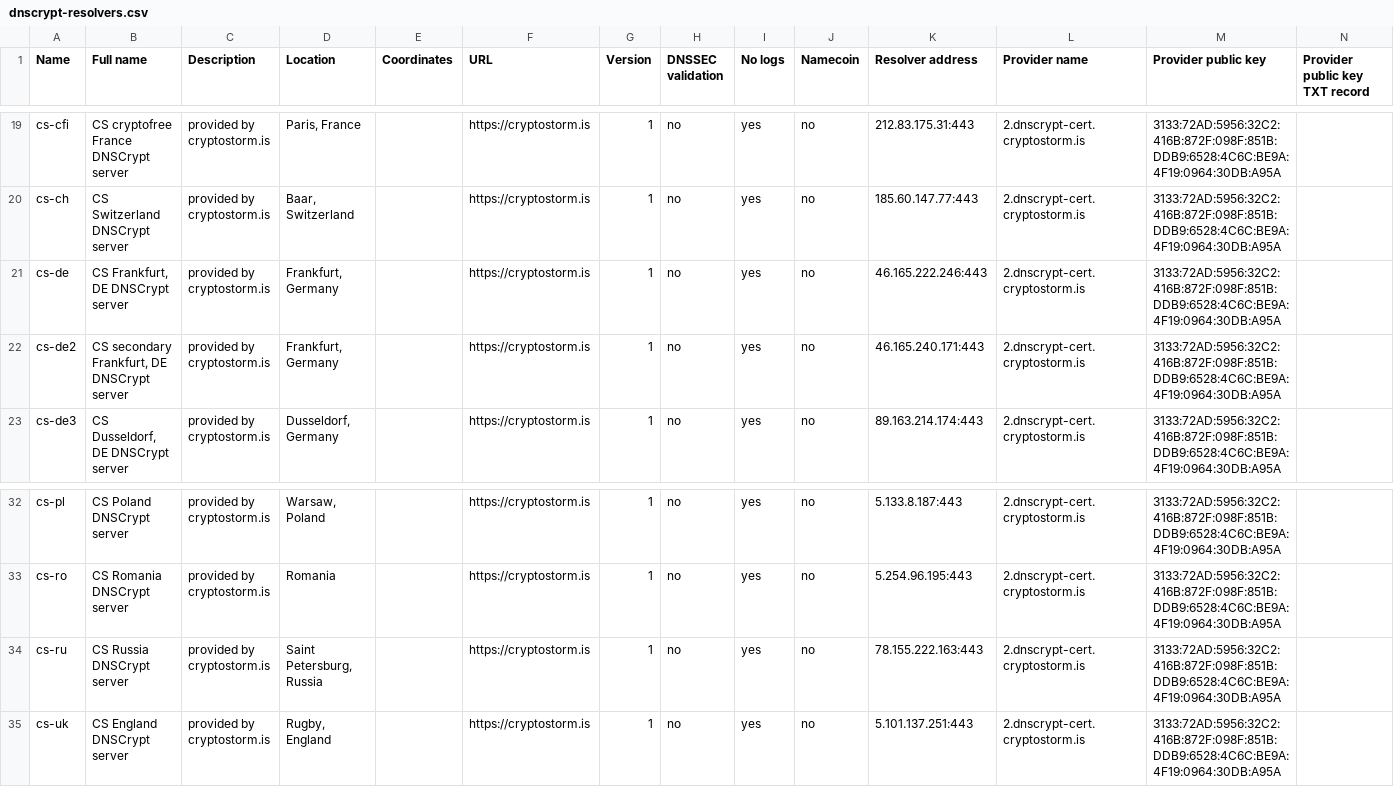
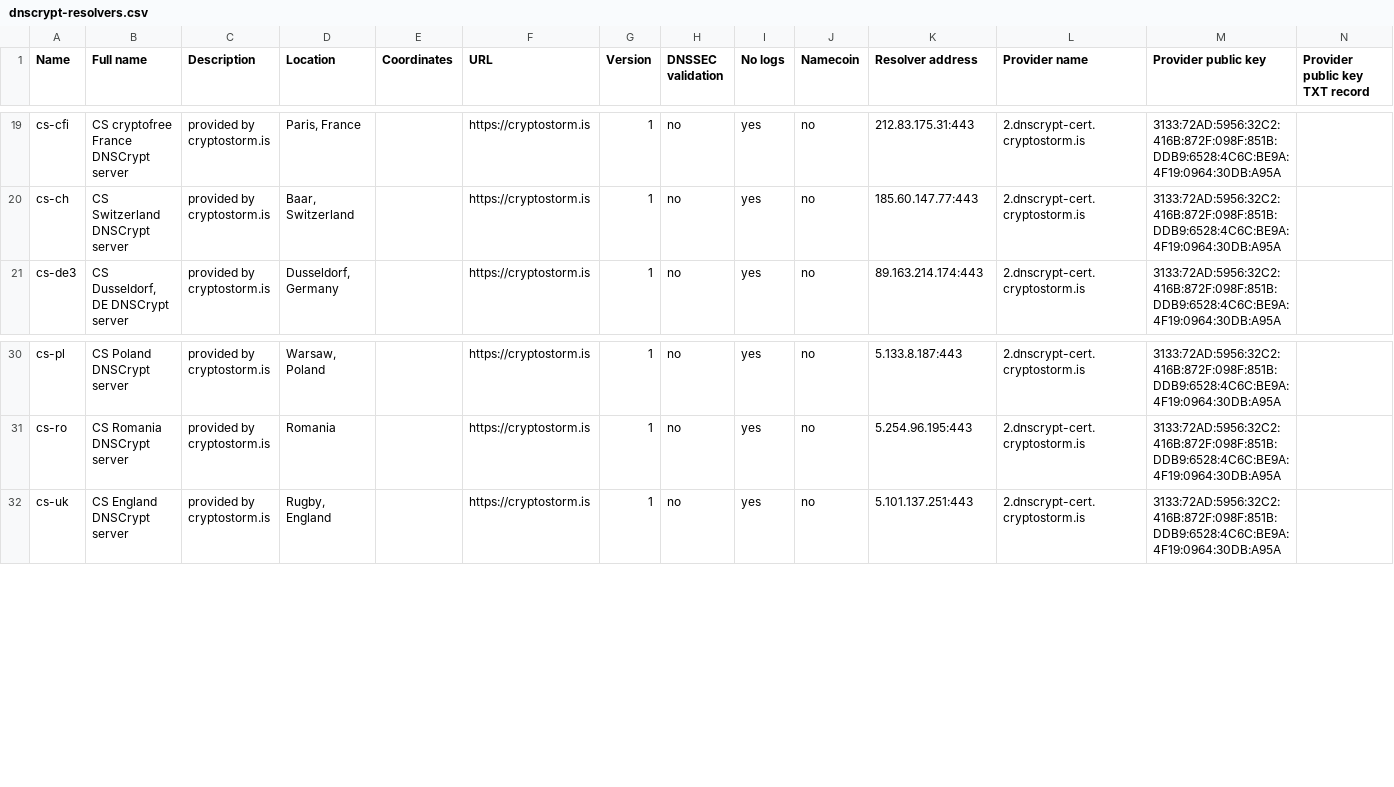
Before and after one commit to shanawarkhan/dnscrypt-proxy, a CSV file: dnscrypt-resolvers.csv, drawn as a sheet; only a part is shown, gaps mark what is left out; the diff names each change by its address in the sheet, - before the commit and + after, or states it on an @@ line.

Commit message:
cs-de, cs-de2, cs-ru are not responsive

```diff
--- a/dnscrypt-resolvers.csv
+++ b/dnscrypt-resolvers.csv
-row 21: cs-de | CS Frankfurt, DE DNSCrypt server | provided by cryptostorm.is | Frankfurt, Germany |  | https://cryptostorm.is | 1 | no | yes | no | 46.165.222.246:443 | 2.dnscrypt-cert.cryptostorm.is | 3133:72AD:5956:32C2:416B:872F:098F:851B:DDB9:6528:4C6C:BE9A:4F19:0964:30DB:A95A
-row 22: cs-de2 | CS secondary Frankfurt, DE DNSCrypt server | provided by cryptostorm.is | Frankfurt, Germany |  | https://cryptostorm.is | 1 | no | yes | no | 46.165.240.171:443 | 2.dnscrypt-cert.cryptostorm.is | 3133:72AD:5956:32C2:416B:872F:098F:851B:DDB9:6528:4C6C:BE9A:4F19:0964:30DB:A95A
-row 34: cs-ru | CS Russia DNSCrypt server | provided by cryptostorm.is | Saint Petersburg, Russia |  | https://cryptostorm.is | 1 | no | yes | no | 78.155.222.163:443 | 2.dnscrypt-cert.cryptostorm.is | 3133:72AD:5956:32C2:416B:872F:098F:851B:DDB9:6528:4C6C:BE9A:4F19:0964:30DB:A95A
```
